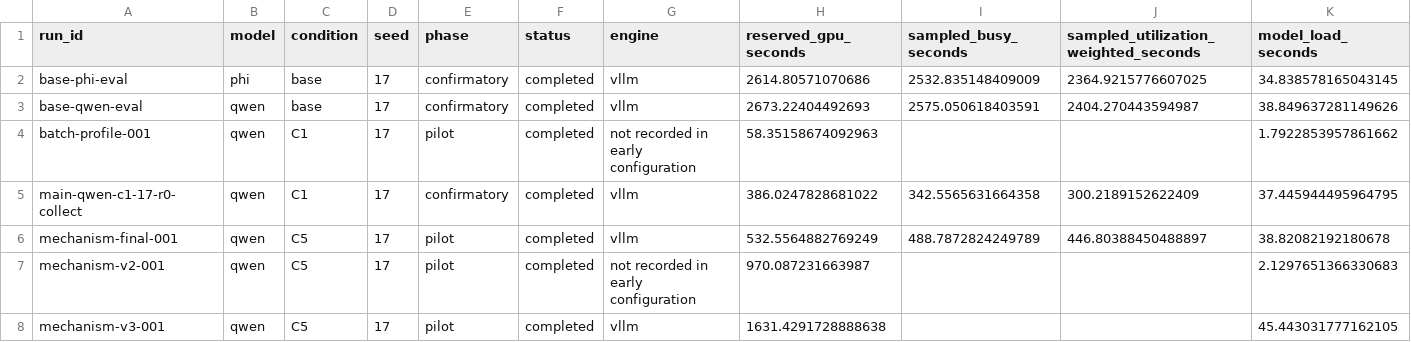
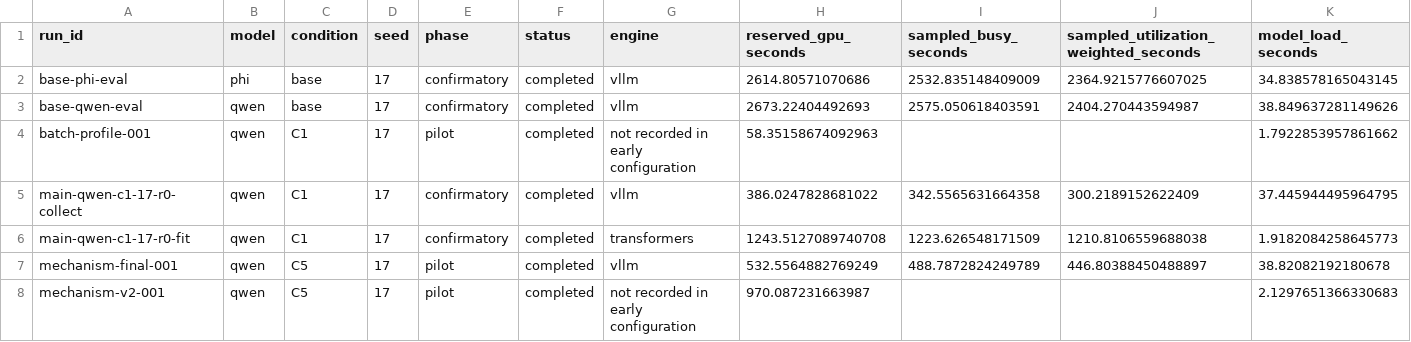
Before and after one commit to mantzaris/IntelliSys2027, a CSV file: dualingCharacters/reports/tables/exploratory_resources_by_run.csv, drawn as a sheet; only a part is shown; the shorter side is filled out with more unchanged rows; rows hold the shown columns only; the diff names each change by its address in the sheet, - before the commit and + after, or states it on an @@ line.

Commit message:
Record first confirmatory LoRA round and verified artifacts

```diff
--- a/dualingCharacters/reports/tables/exploratory_resources_by_run.csv
+++ b/dualingCharacters/reports/tables/exploratory_resources_by_run.csv
+row 6: main-qwen-c1-17-r0-fit | qwen | C1 | 17 | confirmatory | completed | transformers | 1243.5127089740708 | 1223.626548171509 | 1210.8106559688038 | 1.9182084258645773
```
Also changed, not shown: dualingCharacters/reports/tables/executed_results.csv, dualingCharacters/reports/tables/main_results.csv, 17 other files.
